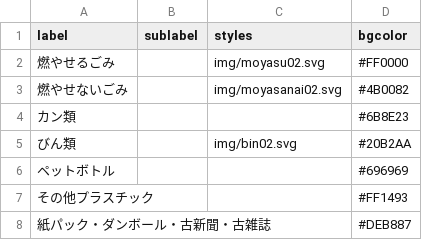
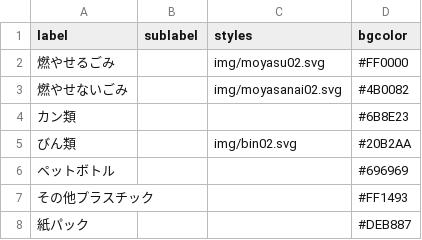
Before and after one commit to tomoki0307/test2, a CSV file: data/description.csv, drawn as a sheet.

```diff
--- a/data/description.csv
+++ b/data/description.csv
@@ -7,2 +7,2 @@ label,sublabel,styles,bgcolor
 その他プラスチック,,,#FF1493
-紙パック・ダンボール・古新聞・古雑誌,,,#DEB887
+紙パック,,,#DEB887
```
Also changed, not shown: 1 other file.
